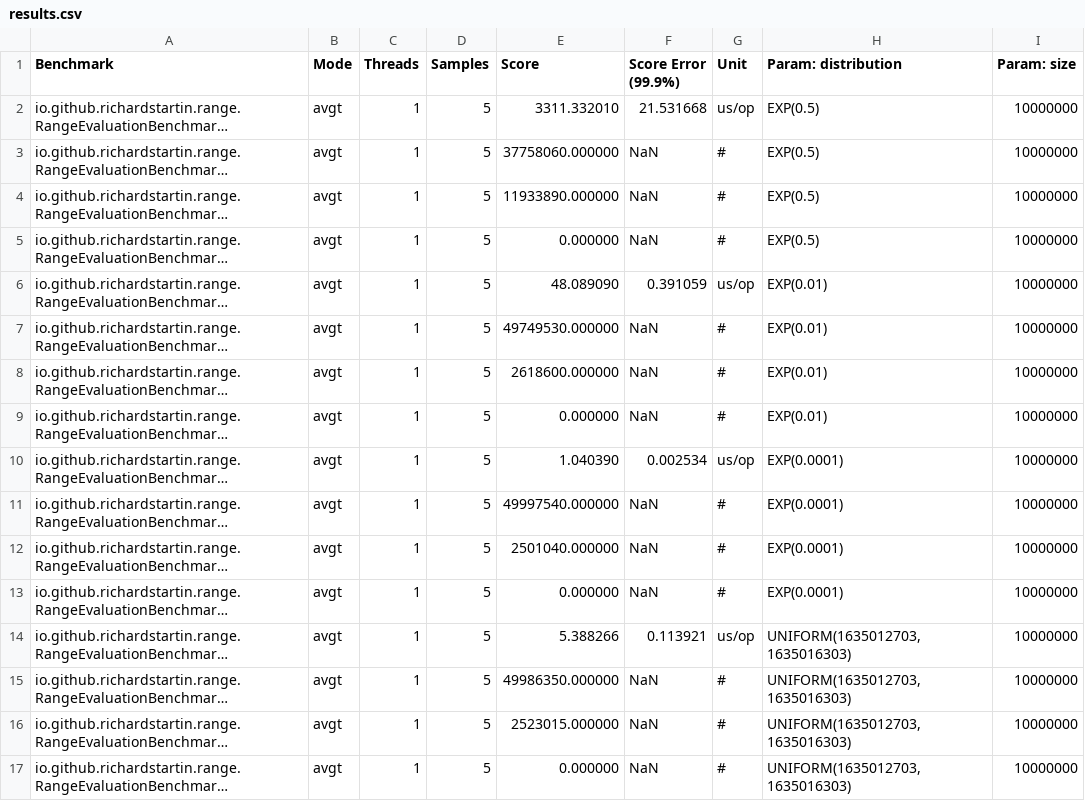
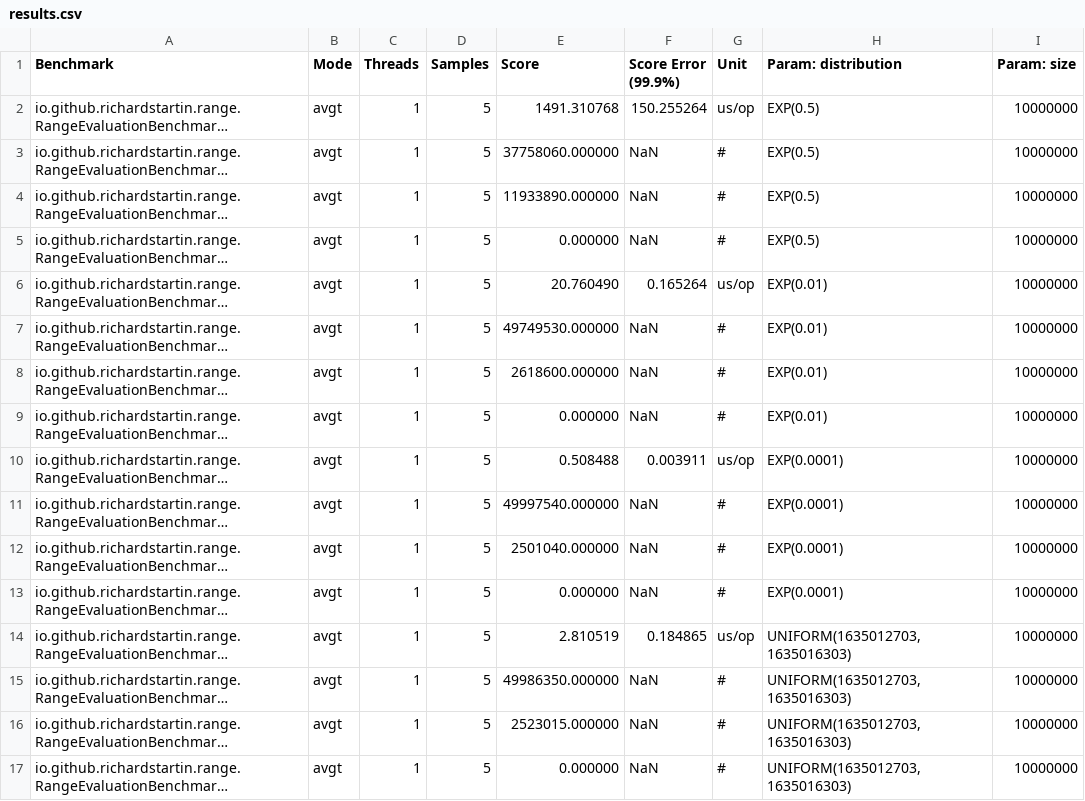
Before and after one commit to richardstartin/range-benchmark, a CSV file: results.csv, drawn as a sheet; only a part is shown; long unchanged cells end in …; the diff covers the shown part only; the diff names each change by its address in the sheet, - before the commit and + after, or states it on an @@ line.

```diff
--- a/results.csv
+++ b/results.csv
-E2 (Score): 3311.332010
+E2 (Score): 1491.310768
-F2 (Score Error (99.9%)): 21.531668
+F2 (Score Error (99.9%)): 150.255264
-E6 (Score): 48.089090
+E6 (Score): 20.760490
-F6 (Score Error (99.9%)): 0.391059
+F6 (Score Error (99.9%)): 0.165264
-E10 (Score): 1.040390
+E10 (Score): 0.508488
-F10 (Score Error (99.9%)): 0.002534
+F10 (Score Error (99.9%)): 0.003911
-E14 (Score): 5.388266
+E14 (Score): 2.810519
-F14 (Score Error (99.9%)): 0.113921
+F14 (Score Error (99.9%)): 0.184865
```
Also changed, not shown: 16 added rows and 36 edited cells elsewhere in this file, 4 other files.
